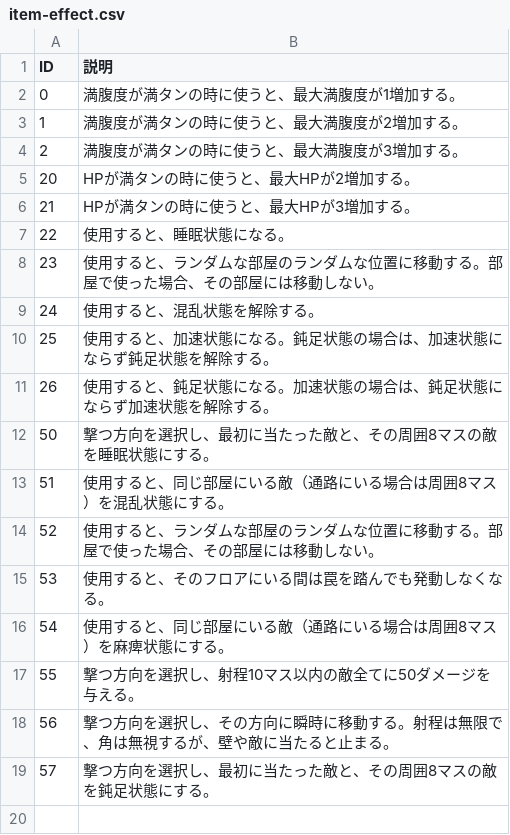
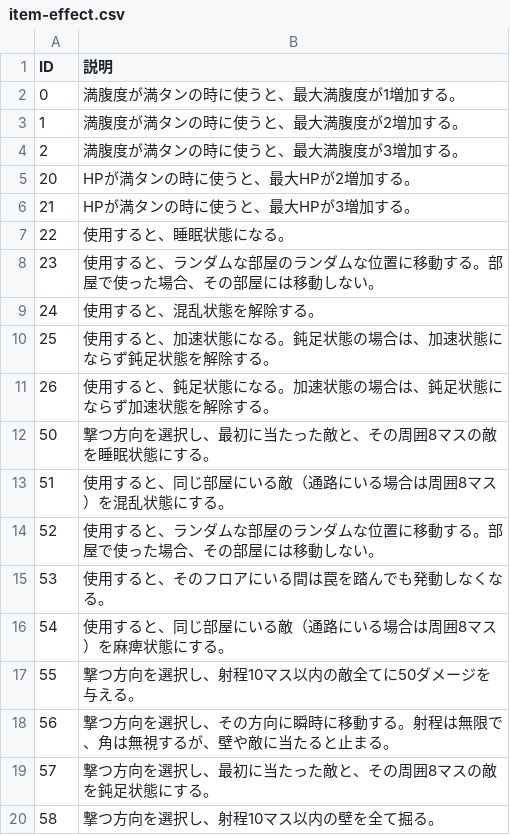
Before and after one commit to Aliostro/lumia-underground-labyrinth, a CSV file: assets/data/item-effect.csv, drawn as a sheet; the diff names each change by its address in the sheet, - before the commit and + after, or states it on an @@ line.

```diff
--- a/assets/data/item-effect.csv
+++ b/assets/data/item-effect.csv
+row 20: 58 | 撃つ方向を選択し、射程10マス以内の壁を全て掘る。
```
Also changed, not shown: assets/data/craft.csv, assets/data/item-equip-eff.csv, 9 other files.
